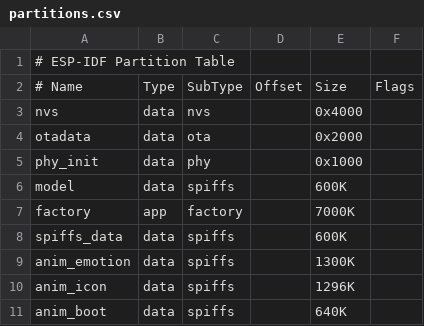
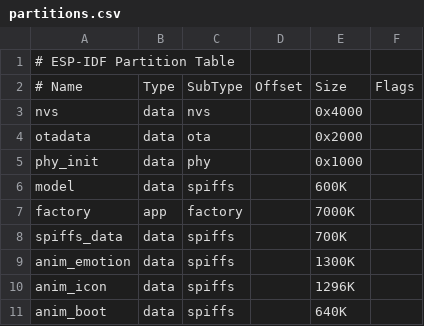
Before and after one commit to espressif/esp-brookesia, a CSV file: products/speaker/partitions.csv, drawn as a sheet.

```diff
--- a/products/speaker/partitions.csv
+++ b/products/speaker/partitions.csv
@@ -7,3 +7,3 @@ model,        data, spiffs,  ,        600K,
 factory,      app,  factory, ,        7000K,
-spiffs_data,  data, spiffs,  ,        600K,
+spiffs_data,  data, spiffs,  ,        700K,
 anim_emotion, data, spiffs,  ,        1300K,
```
Also changed, not shown: 51 other files.
